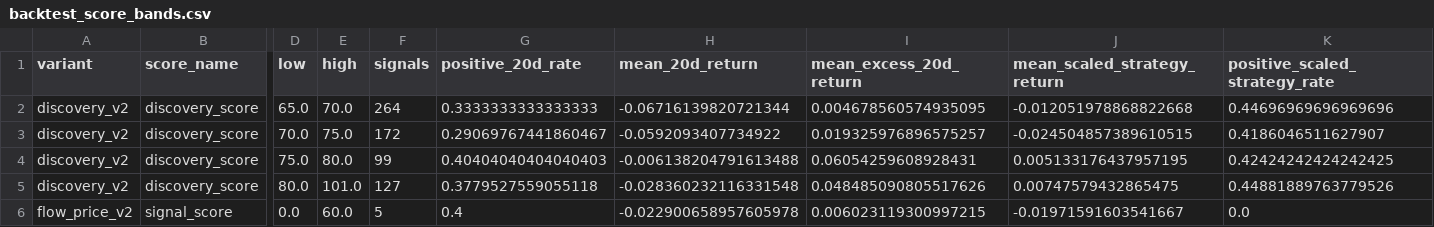
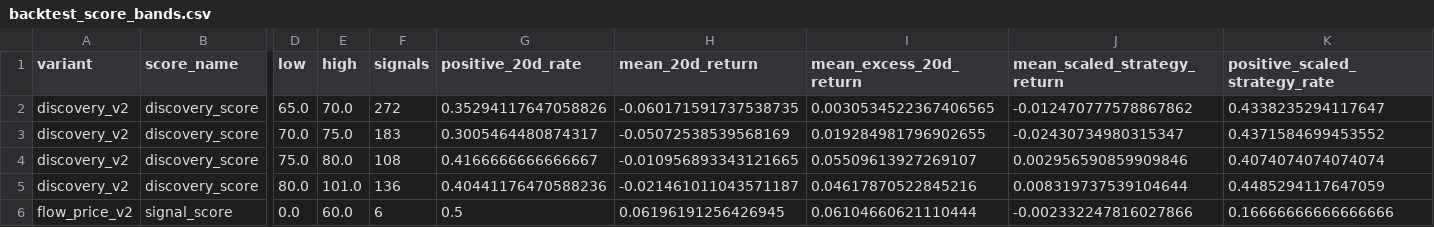
Before and after one commit to LEOSONG727/kis-foreign-flow-report, a CSV file: reports/backtest_score_bands.csv, drawn as a sheet; only a part is shown, gaps mark what is left out; the diff covers the shown part only; the diff names each change by its address in the sheet, - before the commit and + after, or states it on an @@ line.

```diff
--- a/reports/backtest_score_bands.csv
+++ b/reports/backtest_score_bands.csv
-F2 (signals): 264
+F2 (signals): 272
-G2 (positive_20d_rate): 0.3333333333333333
+G2 (positive_20d_rate): 0.35294117647058826
-H2 (mean_20d_return): -0.06716139820721344
+H2 (mean_20d_return): -0.060171591737538735
-I2 (mean_excess_20d_return): 0.004678560574935095
+I2 (mean_excess_20d_return): 0.0030534522367406565
-J2 (mean_scaled_strategy_return): -0.012051978868822668
+J2 (mean_scaled_strategy_return): -0.012470777578867862
-K2 (positive_scaled_strategy_rate): 0.44696969696969696
+K2 (positive_scaled_strategy_rate): 0.4338235294117647
-F3 (signals): 172
+F3 (signals): 183
-G3 (positive_20d_rate): 0.29069767441860467
+G3 (positive_20d_rate): 0.3005464480874317
-H3 (mean_20d_return): -0.0592093407734922
+H3 (mean_20d_return): -0.05072538539568169
-I3 (mean_excess_20d_return): 0.019325976896575257
+I3 (mean_excess_20d_return): 0.019284981796902655
-J3 (mean_scaled_strategy_return): -0.024504857389610515
+J3 (mean_scaled_strategy_return): -0.02430734980315347
-K3 (positive_scaled_strategy_rate): 0.4186046511627907
+K3 (positive_scaled_strategy_rate): 0.4371584699453552
-F4 (signals): 99
+F4 (signals): 108
-G4 (positive_20d_rate): 0.40404040404040403
+G4 (positive_20d_rate): 0.4166666666666667
-H4 (mean_20d_return): -0.006138204791613488
+H4 (mean_20d_return): -0.010956893343121665
-I4 (mean_excess_20d_return): 0.06054259608928431
+I4 (mean_excess_20d_return): 0.05509613927269107
-J4 (mean_scaled_strategy_return): 0.005133176437957195
+J4 (mean_scaled_strategy_return): 0.002956590859909846
-K4 (positive_scaled_strategy_rate): 0.42424242424242425
+K4 (positive_scaled_strategy_rate): 0.4074074074074074
-F5 (signals): 127
+F5 (signals): 136
-G5 (positive_20d_rate): 0.3779527559055118
+G5 (positive_20d_rate): 0.40441176470588236
-H5 (mean_20d_return): -0.028360232116331548
+H5 (mean_20d_return): -0.021461011043571187
-I5 (mean_excess_20d_return): 0.048485090805517626
+I5 (mean_excess_20d_return): 0.04617870522845216
-J5 (mean_scaled_strategy_return): 0.00747579432865475
+J5 (mean_scaled_strategy_return): 0.008319737539104644
-K5 (positive_scaled_strategy_rate): 0.44881889763779526
+K5 (positive_scaled_strategy_rate): 0.4485294117647059
-F6 (signals): 5
+F6 (signals): 6
-G6 (positive_20d_rate): 0.4
+G6 (positive_20d_rate): 0.5
-H6 (mean_20d_return): -0.022900658957605978
+H6 (mean_20d_return): 0.06196191256426945
-I6 (mean_excess_20d_return): 0.006023119300997215
+I6 (mean_excess_20d_return): 0.06104660621110444
-J6 (mean_scaled_strategy_return): -0.01971591603541667
+J6 (mean_scaled_strategy_return): -0.002332247816027866
-K6 (positive_scaled_strategy_rate): 0.0
+K6 (positive_scaled_strategy_rate): 0.16666666666666666
```
Also changed, not shown: 46 edited cells elsewhere in this file, reports/backtest_thresholds.csv, reports/screen_backtest.csv, 4 other files.
